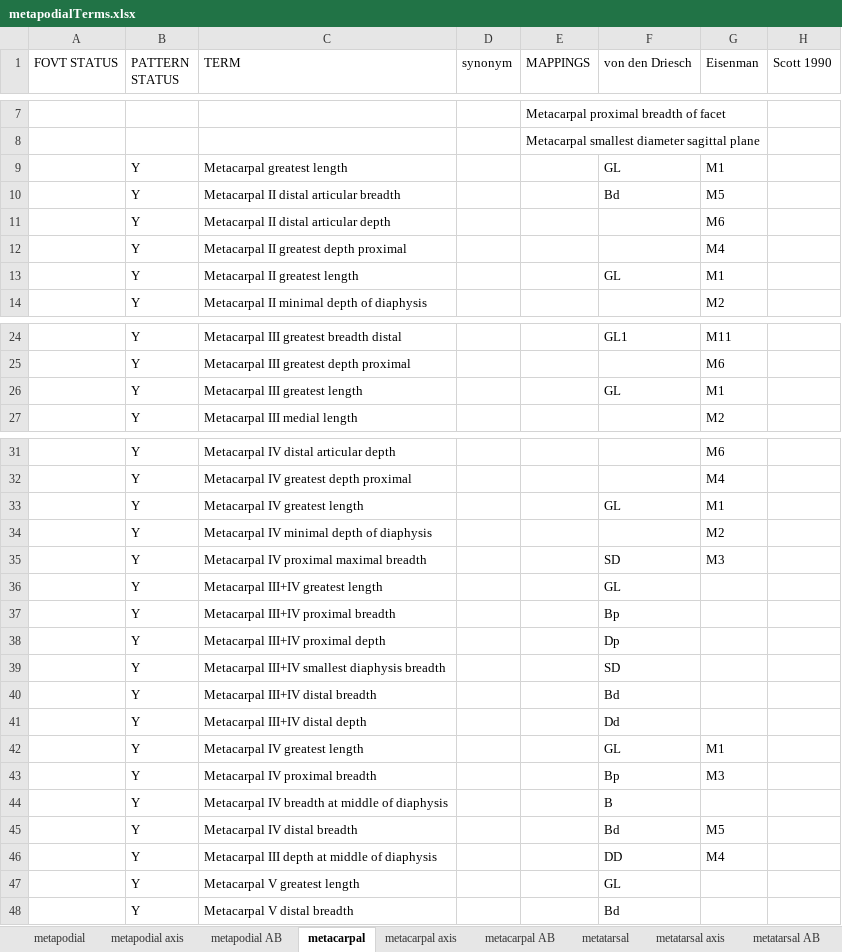
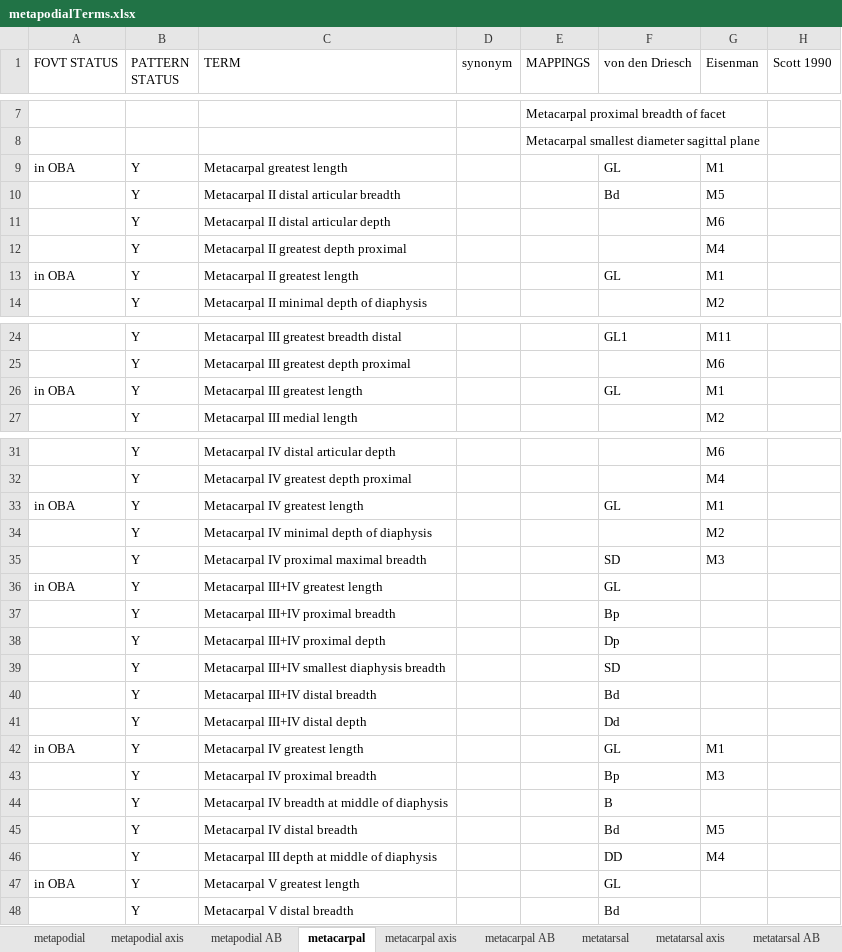
Before and after one commit to futres/fovt, an Excel workbook: terms/metapodialTerms.xlsx, sheet metacarpal, drawn as a sheet; only a part is shown, gaps mark what is left out; values as stored, in another font and other column widths than the file's, no borders; the diff names each change by its address in the sheet, - before the commit and + after, or states it on an @@ line.

```diff
--- a/terms/metapodialTerms.xlsx (sheet metacarpal)
+++ b/terms/metapodialTerms.xlsx (sheet metacarpal)
-A9 (FOVT STATUS): (empty)
+A9 (FOVT STATUS): in OBA
-A13 (FOVT STATUS): (empty)
+A13 (FOVT STATUS): in OBA
-A26 (FOVT STATUS): (empty)
+A26 (FOVT STATUS): in OBA
-A33 (FOVT STATUS): (empty)
+A33 (FOVT STATUS): in OBA
-A36 (FOVT STATUS): (empty)
+A36 (FOVT STATUS): in OBA
-A42 (FOVT STATUS): (empty)
+A42 (FOVT STATUS): in OBA
-A47 (FOVT STATUS): (empty)
+A47 (FOVT STATUS): in OBA
```
Also changed, not shown: sheet structures, sheet metapodial, sheet metatarsal, sheet metapodial axis, 1 other file.
